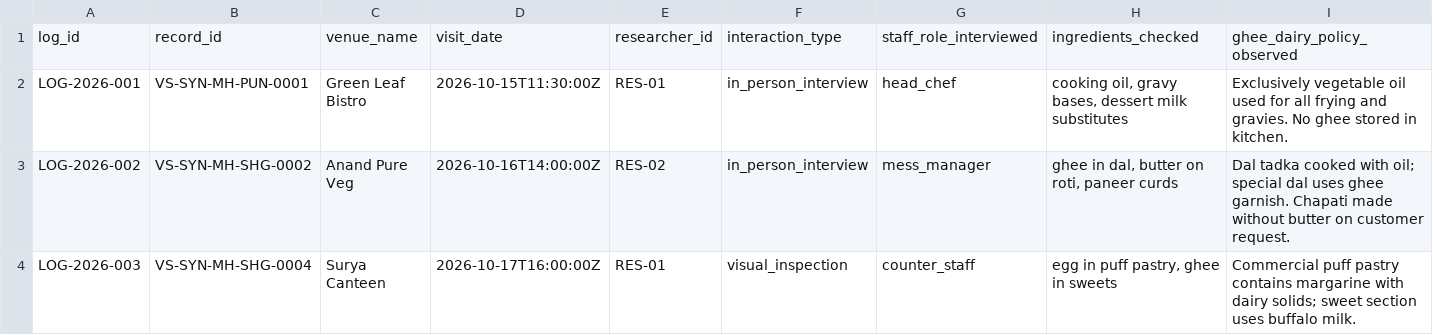
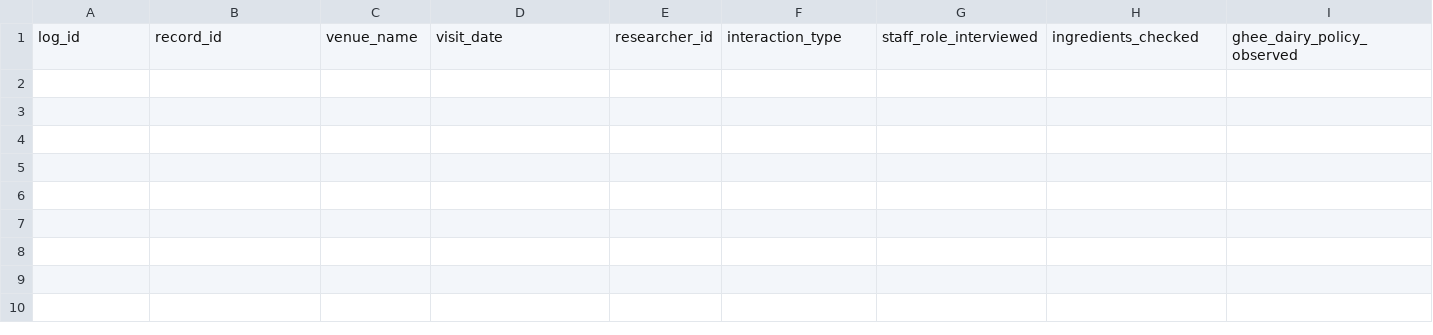
Before and after one commit to arjundabbe531-commits/VeganSaathi, a CSV file: research/fieldwork_log_template.csv, drawn as a sheet; only a part is shown; rows hold the shown columns only; the diff names each change by its address in the sheet, - before the commit and + after, or states it on an @@ line.

```diff
--- a/research/fieldwork_log_template.csv
+++ b/research/fieldwork_log_template.csv
-row 2: LOG-2026-001 | VS-SYN-MH-PUN-0001 | Green Leaf Bistro | 2026-10-15T11:30:00Z | RES-01 | in_person_interview | head_chef | cooking oil, gravy bases, dessert milk substitutes | Exclusively vegetable oil used for all frying and gravies. No ghee stored in kitchen.
-row 3: LOG-2026-002 | VS-SYN-MH-SHG-0002 | Anand Pure Veg | 2026-10-16T14:00:00Z | RES-02 | in_person_interview | mess_manager | ghee in dal, butter on roti, paneer curds | Dal tadka cooked with oil; special dal uses ghee garnish. Chapati made without butter on customer request.
-row 4: LOG-2026-003 | VS-SYN-MH-SHG-0004 | Surya Canteen | 2026-10-17T16:00:00Z | RES-01 | visual_inspection | counter_staff | egg in puff pastry, ghee in sweets | Commercial puff pastry contains margarine with dairy solids; sweet section uses buffalo milk.
```
Also changed, not shown: research/place_data_template.csv, research/source_evidence_template.csv, 26 other files.
